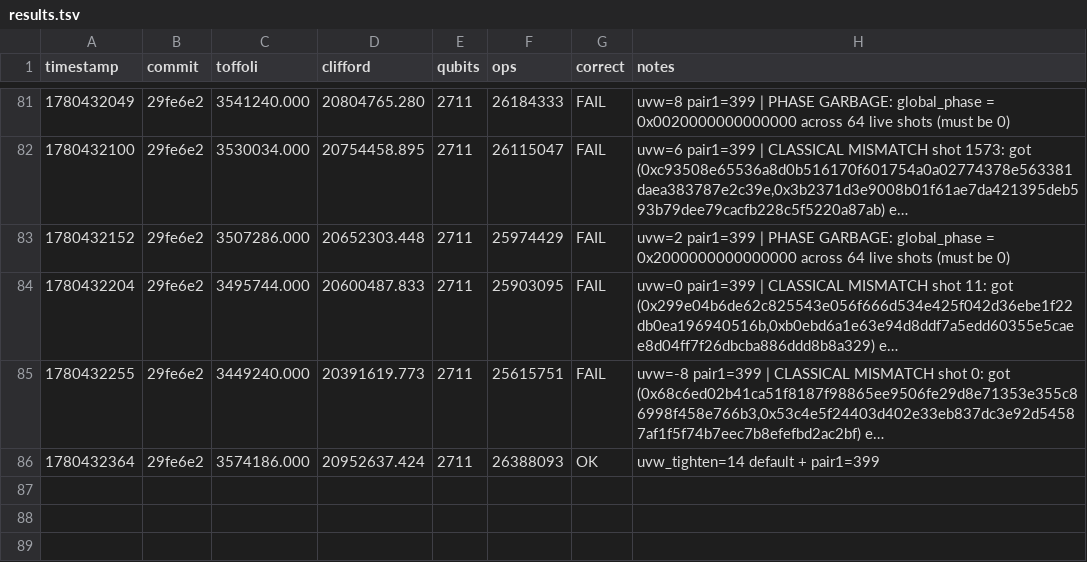
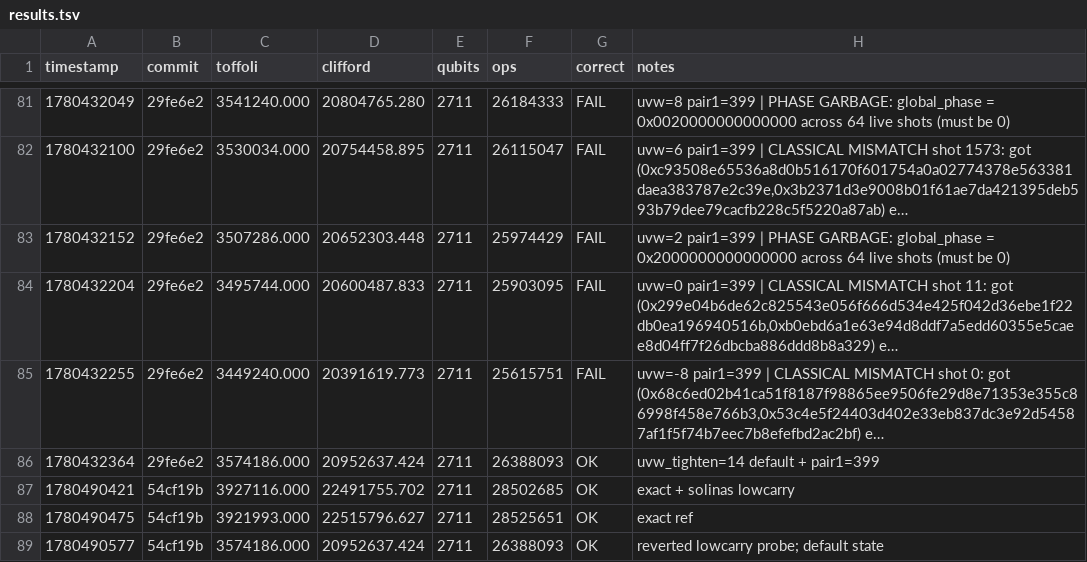
Before and after one commit to unitaryfoundation/quantum_ecc_add, a TSV file: results.tsv, drawn as a sheet; only a part is shown, gaps mark what is left out; long unchanged cells end in …; the diff names each change by its address in the sheet, - before the commit and + after, or states it on an @@ line.

Commit message:
Document venting-adder finding: net-negative on the Kaliski path
Tested Gidney 2025 carry-venting (arXiv:2507.23079) via its in-repo q-q
analog (fast adders with n-1 carries -> non-fast Cuccaro with ~1). The qubit
peak is a plateau (sol_addlo, kara_z1_add, and per-iteration Kaliski step4 all
at 2708-2711). Venting the multiply adds gives zero global peak reduction
(Kaliski plateau is right behind); venting the per-iteration Kaliski adds
would cost ~+800k Toffoli (~1600 executions), making the product worse. So
venting only pays off for a non-Kaliski (windowed) architecture. This is why
the venting-focused ecdsafail effort hasn't beaten baseline with it.

```diff
--- a/results.tsv
+++ b/results.tsv
+row 87: 1780490421 | 54cf19b | 3927116.000 | 22491755.702 | 2711 | 28502685 | OK | exact + solinas lowcarry
+row 88: 1780490475 | 54cf19b | 3921993.000 | 22515796.627 | 2711 | 28525651 | OK | exact ref
+row 89: 1780490577 | 54cf19b | 3574186.000 | 20952637.424 | 2711 | 26388093 | OK | reverted lowcarry probe; default state
```
Also changed, not shown: 1 other file.
